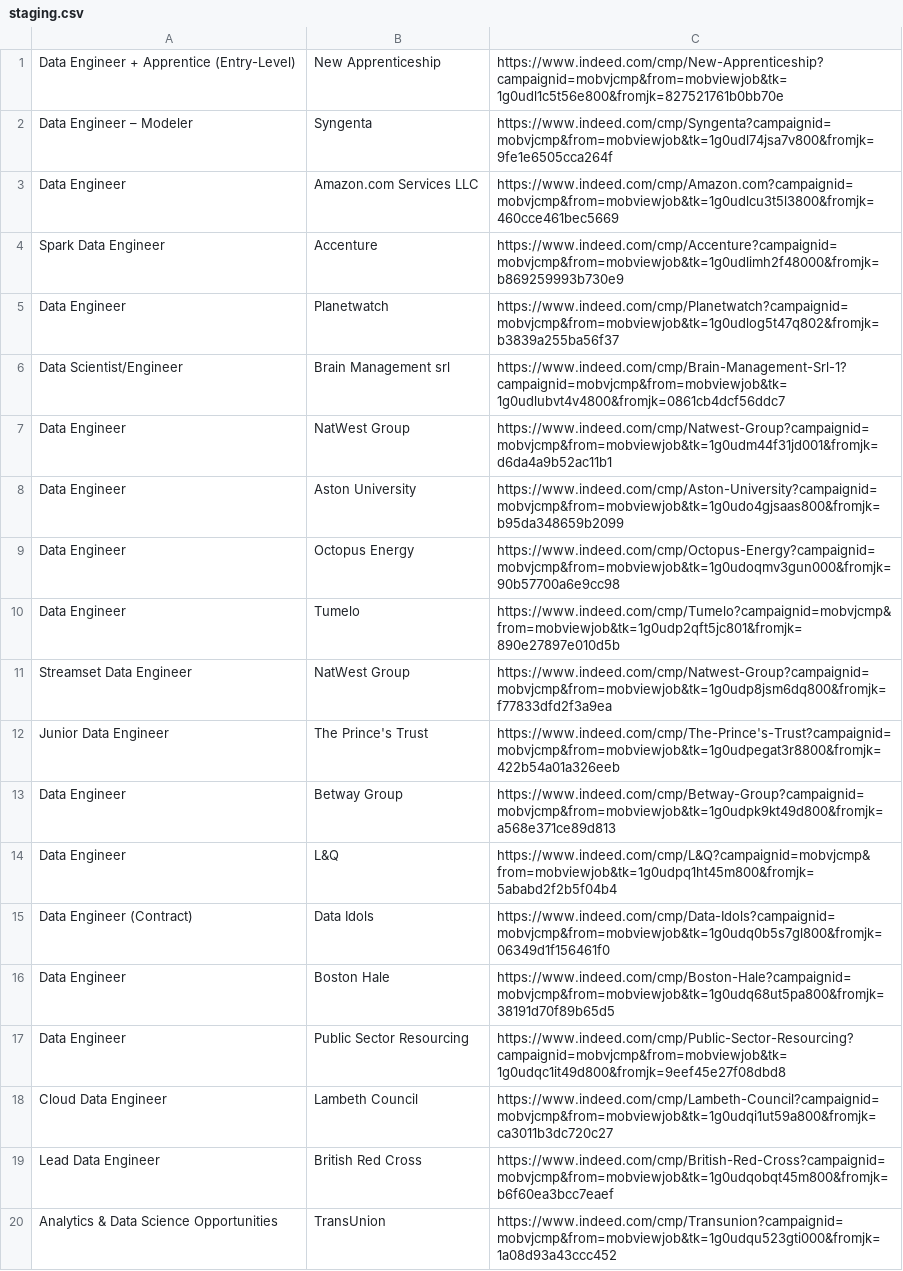
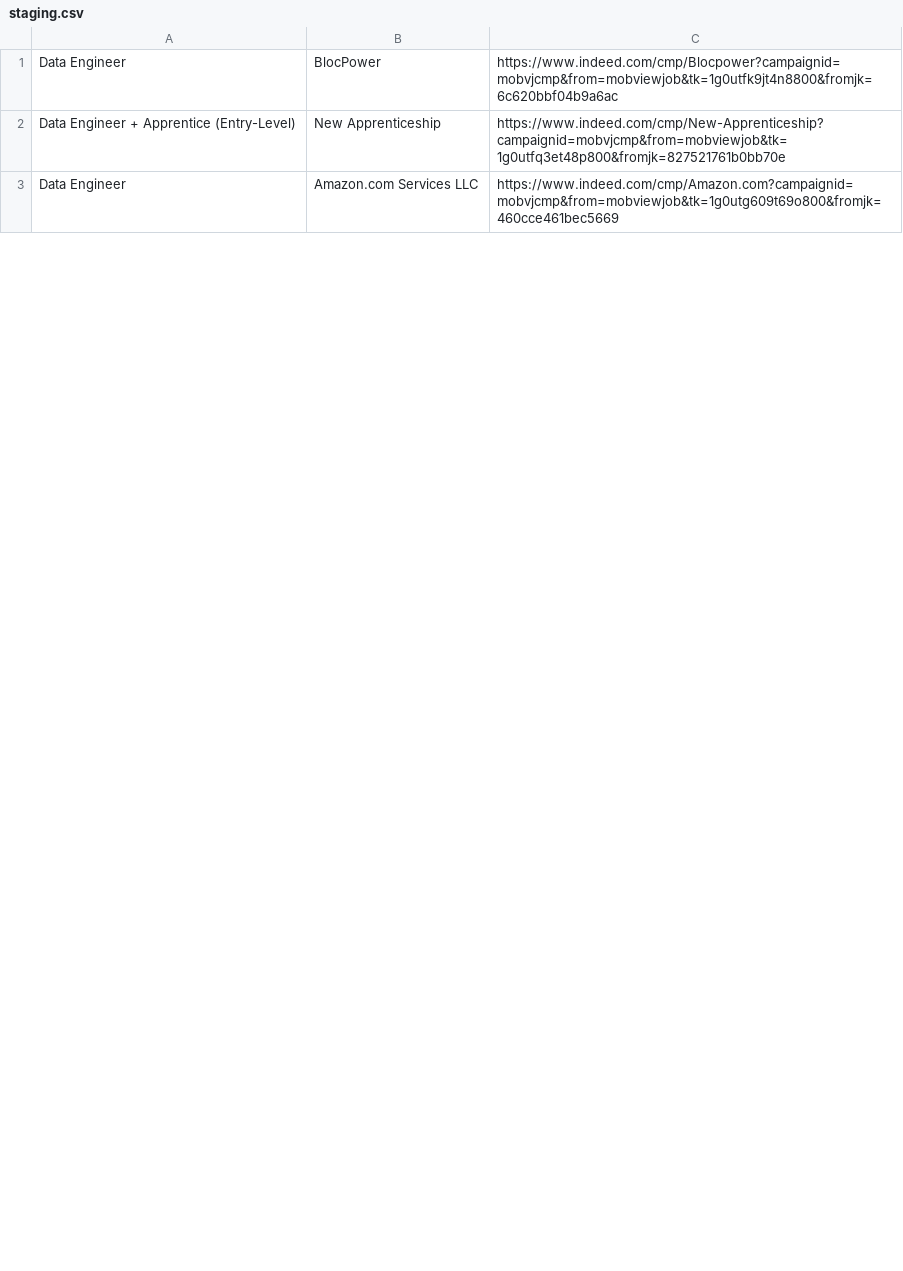
Before and after one commit to rbtroselli/jobs-scraper, a CSV file: staging.csv, drawn as a sheet; only a part is shown; the diff covers the shown part only.

```diff
--- a/staging.csv
+++ b/staging.csv
@@ -1,20 +1,3 @@
-"Data Engineer + Apprentice (Entry-Level)","New Apprenticeship","https://www.indeed.com/cmp/New-Apprenticeship?campaignid=mobvjcmp&from=mobviewjob&tk=1g0udl1c5t56e800&fromjk=827521761b0bb70e"
-"Data Engineer – Modeler","Syngenta","https://www.indeed.com/cmp/Syngenta?campaignid=mobvjcmp&from=mobviewjob&tk=1g0udl74jsa7v800&fromjk=9fe1e6505cca264f"
-"Data Engineer","Amazon.com Services LLC","https://www.indeed.com/cmp/Amazon.com?campaignid=mobvjcmp&from=mobviewjob&tk=1g0udlcu3t5l3800&fromjk=460cce461bec5669"
-"Spark Data Engineer","Accenture","https://www.indeed.com/cmp/Accenture?campaignid=mobvjcmp&from=mobviewjob&tk=1g0udlimh2f48000&fromjk=b869259993b730e9"
-"Data Engineer","Planetwatch","https://www.indeed.com/cmp/Planetwatch?campaignid=mobvjcmp&from=mobviewjob&tk=1g0udlog5t47q802&fromjk=b3839a255ba56f37"
-"Data Scientist/Engineer","Brain Management srl","https://www.indeed.com/cmp/Brain-Management-Srl-1?campaignid=mobvjcmp&from=mobviewjob&tk=1g0udlubvt4v4800&fromjk=0861cb4dcf56ddc7"
-"Data Engineer","NatWest Group","https://www.indeed.com/cmp/Natwest-Group?campaignid=mobvjcmp&from=mobviewjob&tk=1g0udm44f31jd001&fromjk=d6da4a9b52ac11b1"
-"Data Engineer","Aston University","https://www.indeed.com/cmp/Aston-University?campaignid=mobvjcmp&from=mobviewjob&tk=1g0udo4gjsaas800&fromjk=b95da348659b2099"
-"Data Engineer","Octopus Energy","https://www.indeed.com/cmp/Octopus-Energy?campaignid=mobvjcmp&from=mobviewjob&tk=1g0udoqmv3gun000&fromjk=90b57700a6e9cc98"
-"Data Engineer","Tumelo","https://www.indeed.com/cmp/Tumelo?campaignid=mobvjcmp&from=mobviewjob&tk=1g0udp2qft5jc801&fromjk=890e27897e010d5b"
-"Streamset Data Engineer","NatWest Group","https://www.indeed.com/cmp/Natwest-Group?campaignid=mobvjcmp&from=mobviewjob&tk=1g0udp8jsm6dq800&fromjk=f77833dfd2f3a9ea"
-"Junior Data Engineer","The Prince's Trust","https://www.indeed.com/cmp/The-Prince's-Trust?campaignid=mobvjcmp&from=mobviewjob&tk=1g0udpegat3r8800&fromjk=422b54a01a326eeb"
-"Data Engineer","Betway Group","https://www.indeed.com/cmp/Betway-Group?campaignid=mobvjcmp&from=mobviewjob&tk=1g0udpk9kt49d800&fromjk=a568e371ce89d813"
-"Data Engineer","L&Q","https://www.indeed.com/cmp/L&Q?campaignid=mobvjcmp&from=mobviewjob&tk=1g0udpq1ht45m800&fromjk=5ababd2f2b5f04b4"
-"Data Engineer (Contract)","Data Idols","https://www.indeed.com/cmp/Data-Idols?campaignid=mobvjcmp&from=mobviewjob&tk=1g0udq0b5s7gl800&fromjk=06349d1f156461f0"
-"Data Engineer","Boston Hale","https://www.indeed.com/cmp/Boston-Hale?campaignid=mobvjcmp&from=mobviewjob&tk=1g0udq68ut5pa800&fromjk=38191d70f89b65d5"
-"Data Engineer","Public Sector Resourcing","https://www.indeed.com/cmp/Public-Sector-Resourcing?campaignid=mobvjcmp&from=mobviewjob&tk=1g0udqc1it49d800&fromjk=9eef45e27f08dbd8"
-"Cloud Data Engineer","Lambeth Council","https://www.indeed.com/cmp/Lambeth-Council?campaignid=mobvjcmp&from=mobviewjob&tk=1g0udqi1ut59a800&fromjk=ca3011b3dc720c27"
-"Lead Data Engineer","British Red Cross","https://www.indeed.com/cmp/British-Red-Cross?campaignid=mobvjcmp&from=mobviewjob&tk=1g0udqobqt45m800&fromjk=b6f60ea3bcc7eaef"
-"Analytics & Data Science Opportunities","TransUnion","https://www.indeed.com/cmp/Transunion?campaignid=mobvjcmp&from=mobviewjob&tk=1g0udqu523gti000&fromjk=1a08d93a43ccc452"
+"Data Engineer","BlocPower","https://www.indeed.com/cmp/Blocpower?campaignid=mobvjcmp&from=mobviewjob&tk=1g0utfk9jt4n8800&fromjk=6c620bbf04b9a6ac"
+"Data Engineer + Apprentice (Entry-Level)","New Apprenticeship","https://www.indeed.com/cmp/New-Apprenticeship?campaignid=mobvjcmp&from=mobviewjob&tk=1g0utfq3et48p800&fromjk=827521761b0bb70e"
+"Data Engineer","Amazon.com Services LLC","https://www.indeed.com/cmp/Amazon.com?campaignid=mobvjcmp&from=mobviewjob&tk=1g0utg609t69o800&fromjk=460cce461bec5669"
```
Also changed, not shown: 1 added row and 15 removed rows elsewhere in this file, 2 other files.
